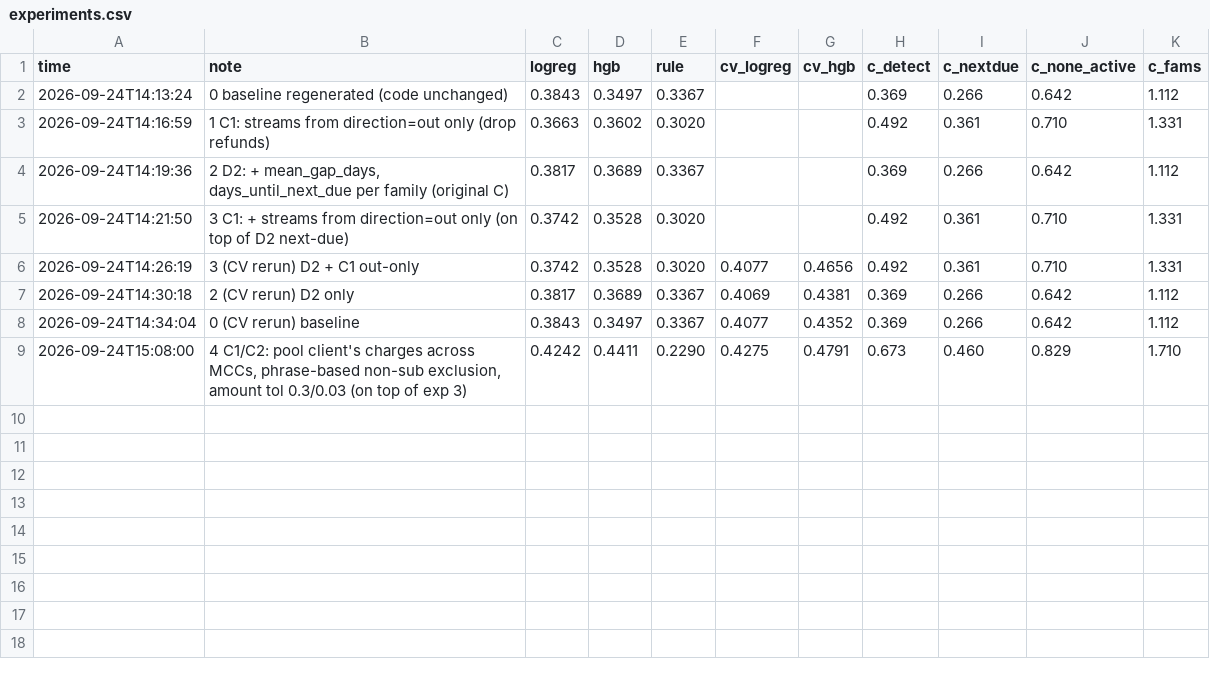
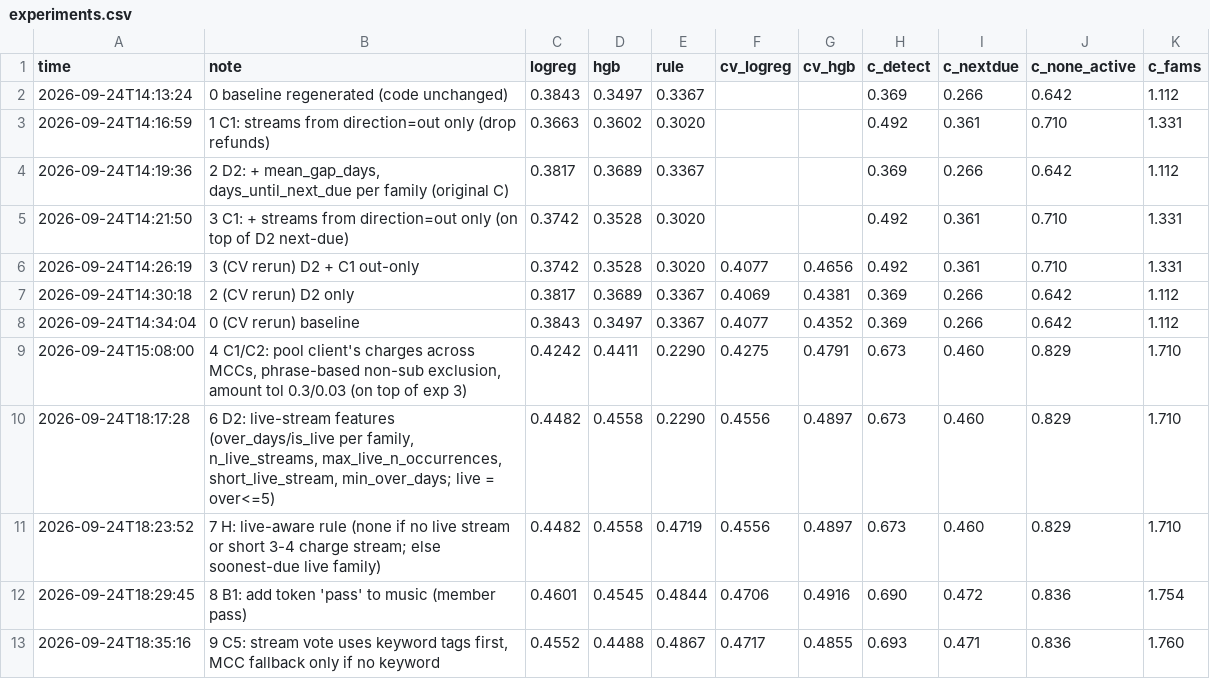
Before and after one commit to timmy-o-toole/ubs-2026-reoccuring-merchant-forecast, a CSV file: experiments.csv, drawn as a sheet; the diff names each change by its address in the sheet, - before the commit and + after, or states it on an @@ line.

```diff
--- a/experiments.csv
+++ b/experiments.csv
+row 10: 2026-09-24T18:17:28 | 6 D2: live-stream features (over_days/is_live per family, n_live_streams, max_live_n_occurrences, short_live_stream, min_over_days; live = over<=5) | 0.4482 | 0.4558 | 0.2290 | 0.4556 | 0.4897 | 0.673 | 0.460 | 0.829 | 1.710
+row 11: 2026-09-24T18:23:52 | 7 H: live-aware rule (none if no live stream or short 3-4 charge stream; else soonest-due live family) | 0.4482 | 0.4558 | 0.4719 | 0.4556 | 0.4897 | 0.673 | 0.460 | 0.829 | 1.710
+row 12: 2026-09-24T18:29:45 | 8 B1: add token 'pass' to music (member pass) | 0.4601 | 0.4545 | 0.4844 | 0.4706 | 0.4916 | 0.690 | 0.472 | 0.836 | 1.754
+row 13: 2026-09-24T18:35:16 | 9 C5: stream vote uses keyword tags first, MCC fallback only if no keyword | 0.4552 | 0.4488 | 0.4867 | 0.4717 | 0.4855 | 0.693 | 0.471 | 0.836 | 1.760
```
Also changed, not shown: 1 other file.
